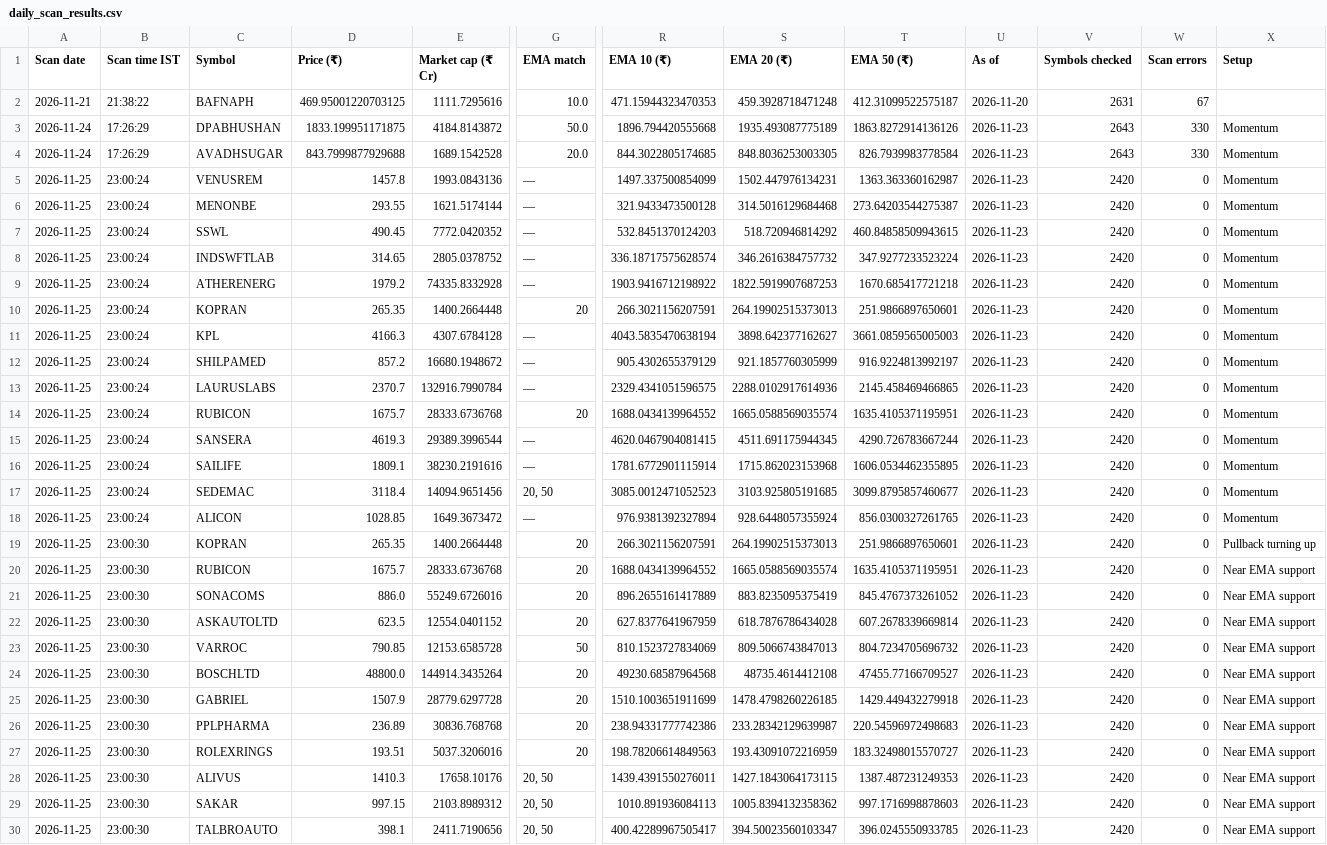
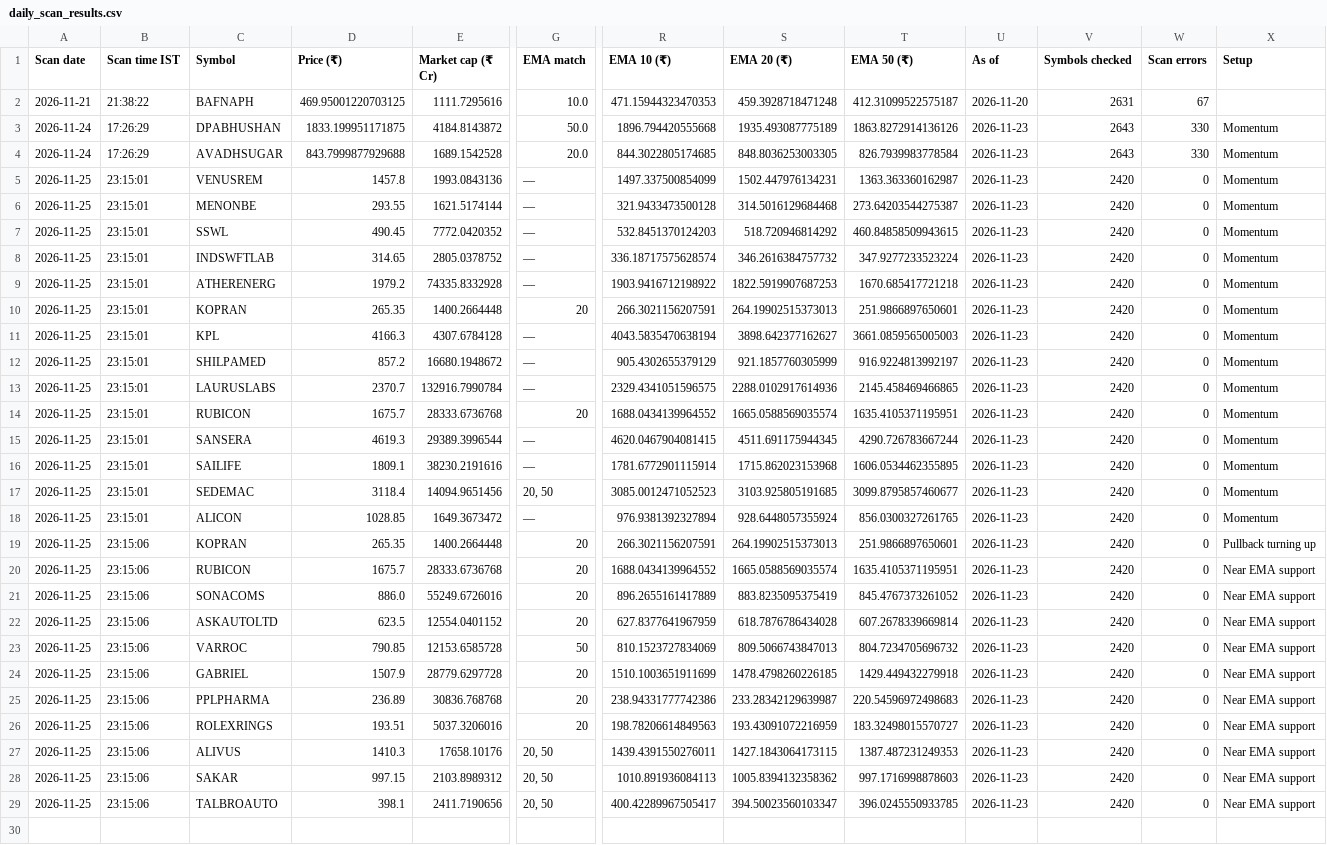
Before and after one commit to enamzafar2-beep/nse-stock-screener, a CSV file: daily_scan_results.csv, drawn as a sheet; only a part is shown, gaps mark what is left out; removed rows and columns are numbered as before the commit, all else as after; rows hold the shown columns only; the diff names each change by its address in the sheet, - before the commit and + after, or states it on an @@ line.

```diff
--- a/daily_scan_results.csv
+++ b/daily_scan_results.csv
-B5:B18 (Scan time IST): 23:00:24
+B5:B18 (Scan time IST): 23:15:01
-B19:B23 (Scan time IST): 23:00:30
+B19:B23 (Scan time IST): 23:15:06
-row 24: 2026-11-25 | 23:00:30 | BOSCHLTD | 48800.0 | 144914.3435264 | 20 | 49230.68587964568 | 48735.4614412108 | 47455.77166709527 | 2026-11-23 | 2420 | 0 | Near EMA support
-B24:B29 (Scan time IST): 23:00:30
+B24:B29 (Scan time IST): 23:15:06
```
Also changed, not shown: 1 other file.
